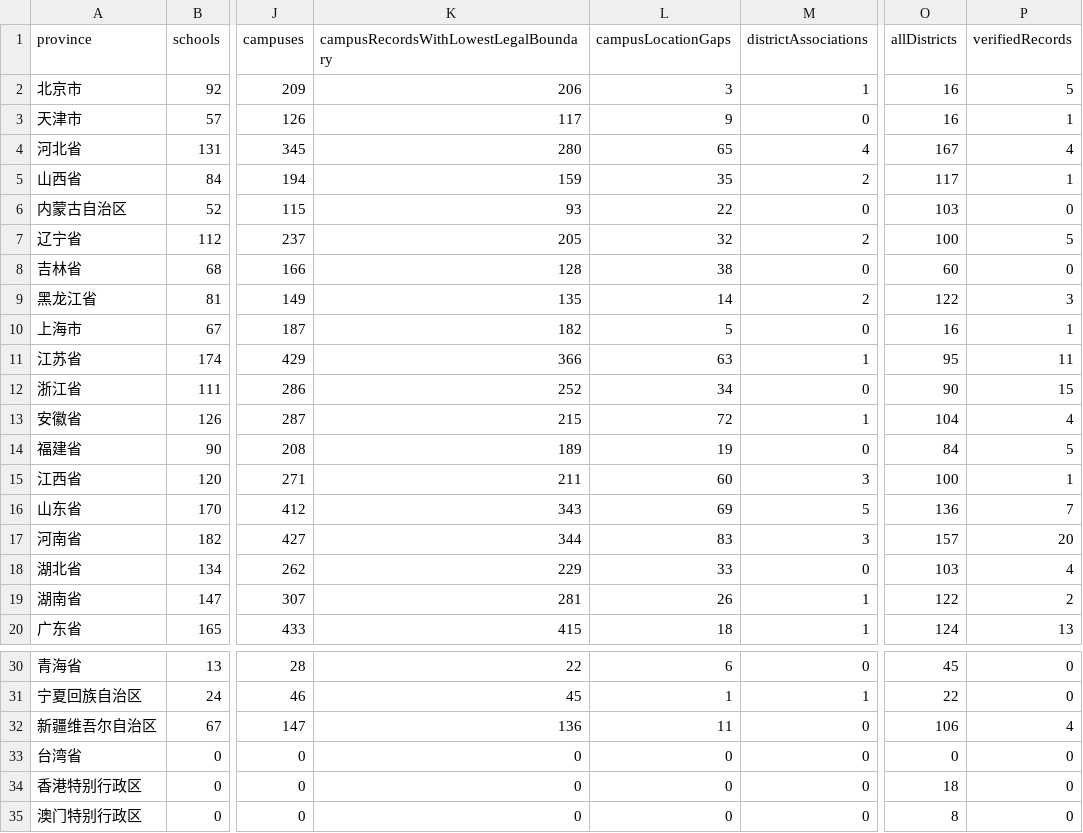
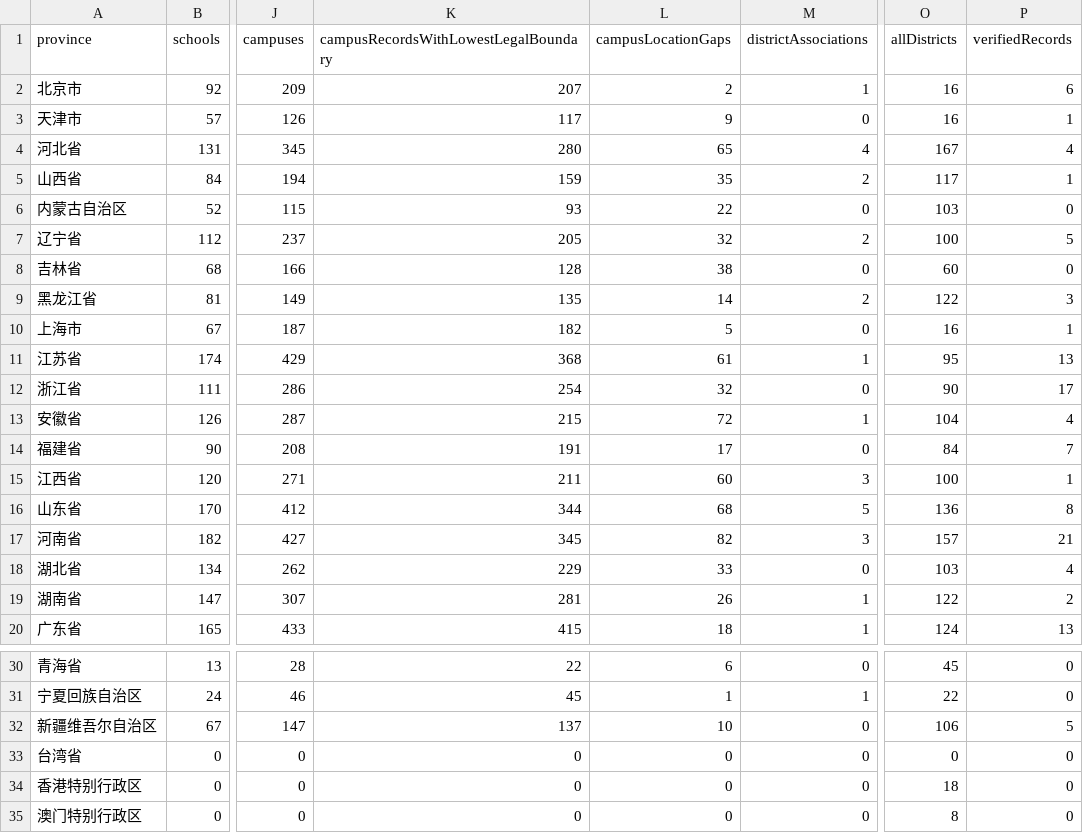
Before and after one commit to ProfessorZhi/china-university-atlas, a CSV file: reports/province-coverage.csv, drawn as a sheet; only a part is shown, gaps mark what is left out; the diff names each change by its address in the sheet, - before the commit and + after, or states it on an @@ line.

```diff
--- a/reports/province-coverage.csv
+++ b/reports/province-coverage.csv
-K2: 206
+K2: 207
-L2 (campusLocationGaps): 3
+L2 (campusLocationGaps): 2
-P2 (verifiedRecords): 5
+P2 (verifiedRecords): 6
-K11: 366
+K11: 368
-L11 (campusLocationGaps): 63
+L11 (campusLocationGaps): 61
-P11 (verifiedRecords): 11
+P11 (verifiedRecords): 13
-K12: 252
+K12: 254
-L12 (campusLocationGaps): 34
+L12 (campusLocationGaps): 32
-P12 (verifiedRecords): 15
+P12 (verifiedRecords): 17
-K14: 189
+K14: 191
-L14 (campusLocationGaps): 19
+L14 (campusLocationGaps): 17
-P14 (verifiedRecords): 5
+P14 (verifiedRecords): 7
-K16: 343
+K16: 344
-L16 (campusLocationGaps): 69
+L16 (campusLocationGaps): 68
-P16 (verifiedRecords): 7
+P16 (verifiedRecords): 8
-K17: 344
+K17: 345
-L17 (campusLocationGaps): 83
+L17 (campusLocationGaps): 82
-P17 (verifiedRecords): 20
+P17 (verifiedRecords): 21
-K32: 136
+K32: 137
-L32 (campusLocationGaps): 11
+L32 (campusLocationGaps): 10
-P32 (verifiedRecords): 4
+P32 (verifiedRecords): 5
```
Also changed, not shown: reports/campus-location-gaps.csv, 3 other files.
